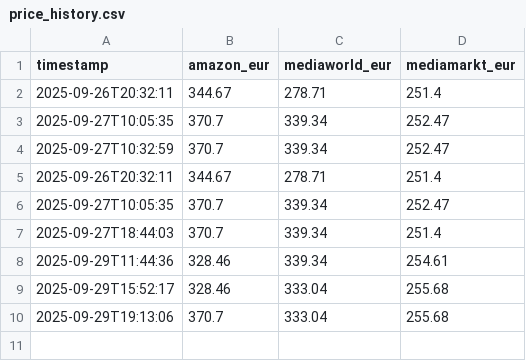
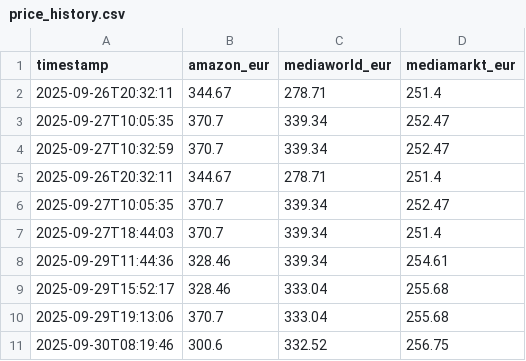
Before and after one commit to ManuCa93/price-tracker, a CSV file: price_history.csv, drawn as a sheet.

```diff
--- a/price_history.csv
+++ b/price_history.csv
@@ -10 +10,2 @@ timestamp,amazon_eur,mediaworld_eur,mediamarkt_eur
 2025-09-29T19:13:06,370.7,333.04,255.68
+2025-09-30T08:19:46,300.6,332.52,256.75
```
Also changed, not shown: 1 other file.
